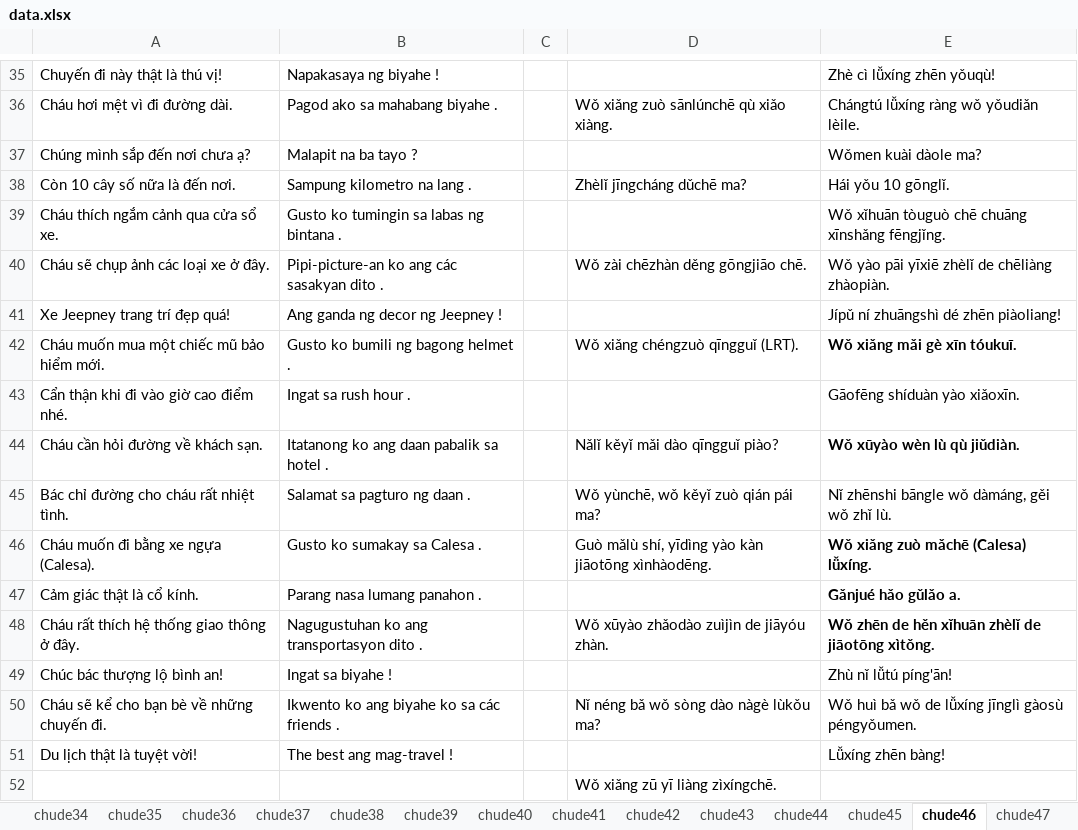
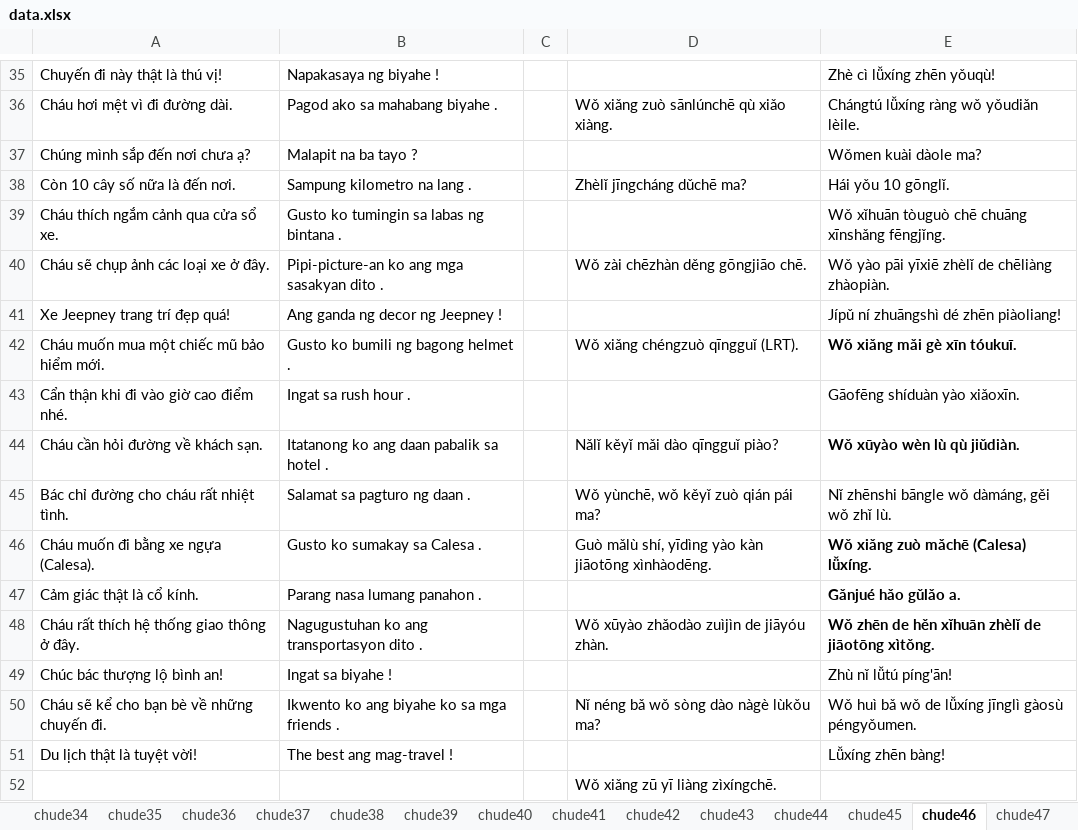
Before and after one commit to ady992540-coder/hoc-tieng-tagalog-50-chu-de, an Excel workbook: data.xlsx, sheet chude46, drawn as a sheet; only a part is shown, gaps mark what is left out; values as stored, in another font and other column widths than the file's, no borders; charts and pictures not drawn; the diff names each change by its address in the sheet, - before the commit and + after, or states it on an @@ line.

```diff
--- a/data.xlsx (sheet chude46)
+++ b/data.xlsx (sheet chude46)
-B40: Pipi-picture-an ko ang các sasakyan dito .
+B40: Pipi-picture-an ko ang mga sasakyan dito .
-B50: Ikwento ko ang biyahe ko sa các friends .
+B50: Ikwento ko ang biyahe ko sa mga friends .
```
Also changed, not shown: sheet chude38, charts or pictures.
